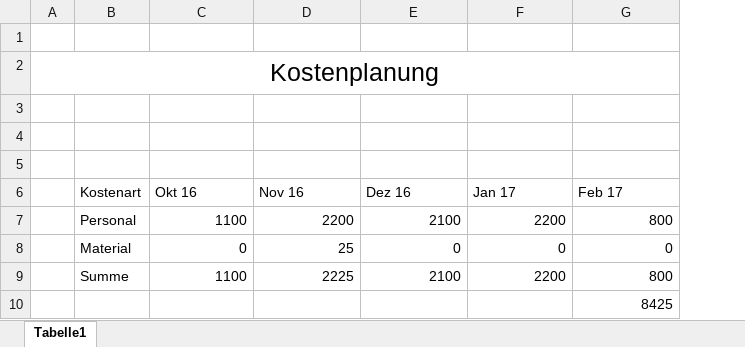
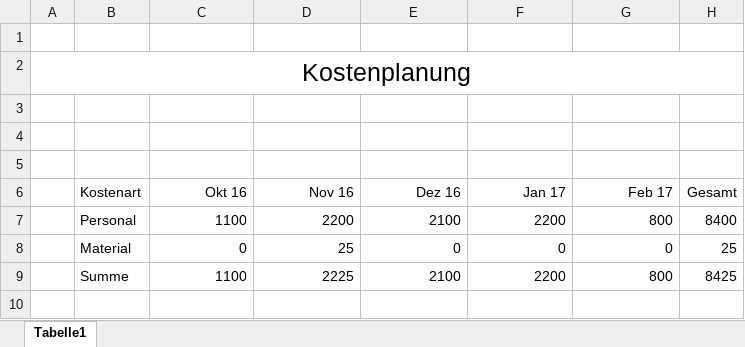
Before and after one commit to kai-so/T3_Projektmanagement, an Excel workbook: Kostenplanung.xlsx, sheet Tabelle1, drawn as a sheet; values as stored, in another font and other column widths than the file's, no borders; charts and pictures and table styles not drawn; removed rows and columns are numbered as before the commit, all else as after; the diff names each change by its address in the sheet, - before the commit and + after, or states it on an @@ line.

Commit message:
Spalte Gesamt hinzugefügt

```diff
--- a/Kostenplanung.xlsx (sheet Tabelle1)
+++ b/Kostenplanung.xlsx (sheet Tabelle1)
+column H (Gesamt), rows 7-9: 8400 | 25 | 8425
-C6:G6 alignment: left
+C6:G6 alignment: right
-row 10:  |  |  |  |  |  | 8425
```
Also changed, not shown: charts or pictures, 1 other file.
